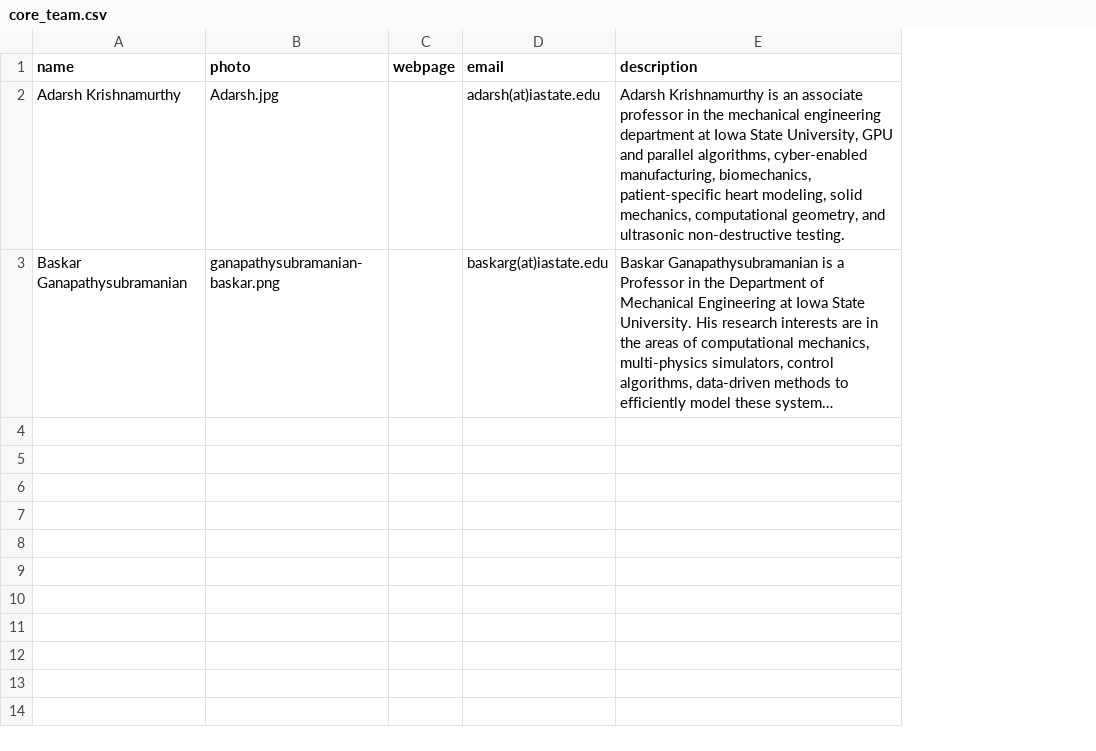
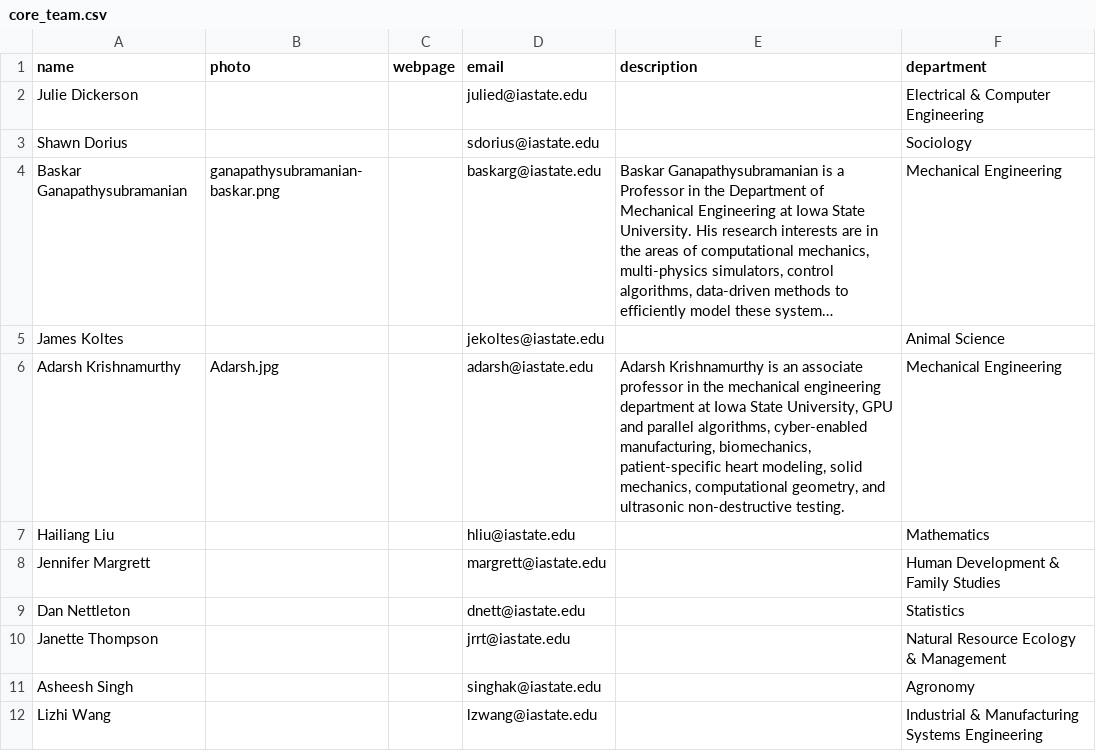
Before and after one commit to adityabalu/TrAC, a CSV file: _data/people/core_team.csv, drawn as a sheet; long unchanged cells end in …; removed rows and columns are numbered as before the commit, all else as after; the diff names each change by its address in the sheet, - before the commit and + after, or states it on an @@ line.

Commit message:
updates to website
added team members, merged frontpage

```diff
--- a/_data/people/core_team.csv
+++ b/_data/people/core_team.csv
+column F (department), row 4: Mechanical Engineering
-row 2: Adarsh Krishnamurthy | Adarsh.jpg |  | adarsh(at)iastate.edu | Adarsh Krishnamurthy is an associate professor in the mechanical engineering department at Iowa State University, GPU and parallel algorithms, cyber-enabled manufacturing, biomechanics, patient-specific heart modeling, solid mechanics, computational geometry, and ultrasonic non-destructive testing.
+row 2: Julie Dickerson |  |  | julied@iastate.edu |  | Electrical & Computer Engineering
+row 3: Shawn Dorius |  |  | sdorius@iastate.edu |  | Sociology
-D4 (email): baskarg(at)iastate.edu
+D4 (email): baskarg@iastate.edu
+row 5: James Koltes |  |  | jekoltes@iastate.edu |  | Animal Science
+row 6: Adarsh Krishnamurthy | Adarsh.jpg |  | adarsh@iastate.edu | Adarsh Krishnamurthy is an associate professor in the mechanical engineering department at Iowa State University, GPU and parallel algorithms, cyber-enabled manufacturing, biomechanics, patient-specific heart modeling, solid mechanics, computational geometry, and ultrasonic non-destructive testing. | Mechanical Engineering
+row 7: Hailiang Liu |  |  | hliu@iastate.edu |  | Mathematics
+row 8: Jennifer Margrett |  |  | margrett@iastate.edu |  | Human Development & Family Studies
+row 9: Dan Nettleton |  |  | dnett@iastate.edu |  | Statistics
+row 10: Janette Thompson |  |  | jrrt@iastate.edu |  | Natural Resource Ecology & Management
+row 11: Asheesh Singh |  |  | singhak@iastate.edu |  | Agronomy
+row 12: Lizhi Wang |  |  | lzwang@iastate.edu |  | Industrial & Manufacturing Systems Engineering
```
Also changed, not shown: 24 other files.
